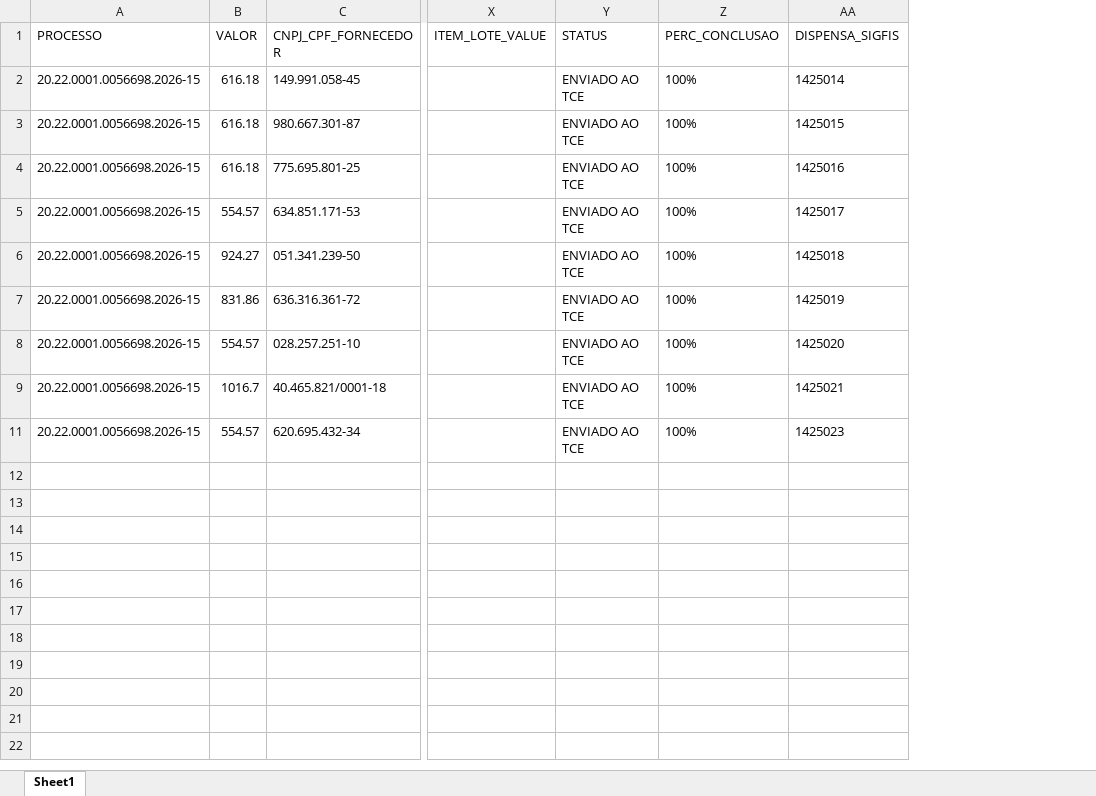
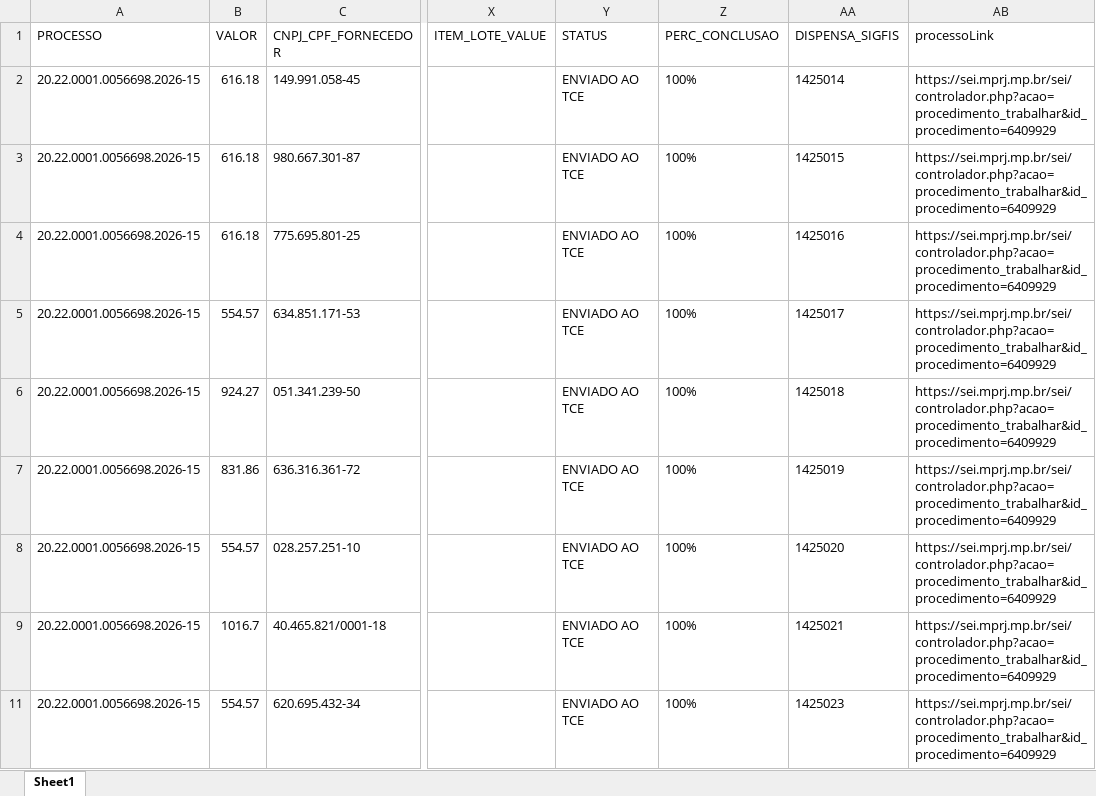
Before and after one commit to pedroaugusto93/Projeto_AutoComprasNet, an Excel workbook: cadastro.xlsx, sheet Sheet1, drawn as a sheet; only a part is shown, gaps mark what is left out; values as stored, in another font and other column widths than the file's, no borders; conditional formats and table styles not drawn; the diff names each change by its address in the sheet, - before the commit and + after, or states it on an @@ line.

```diff
--- a/cadastro.xlsx (sheet Sheet1)
+++ b/cadastro.xlsx (sheet Sheet1)
+column AB (processoLink), rows 2-11: all https://sei.mprj.mp.br/sei/controlador.php?acao=procedimento_trabalhar&id_procedimento=6409929
```
Also changed, not shown: 7 other files.
